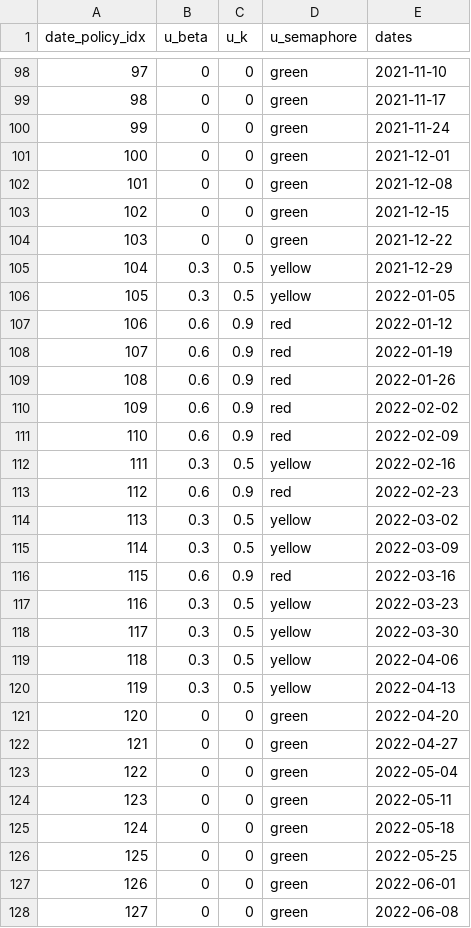
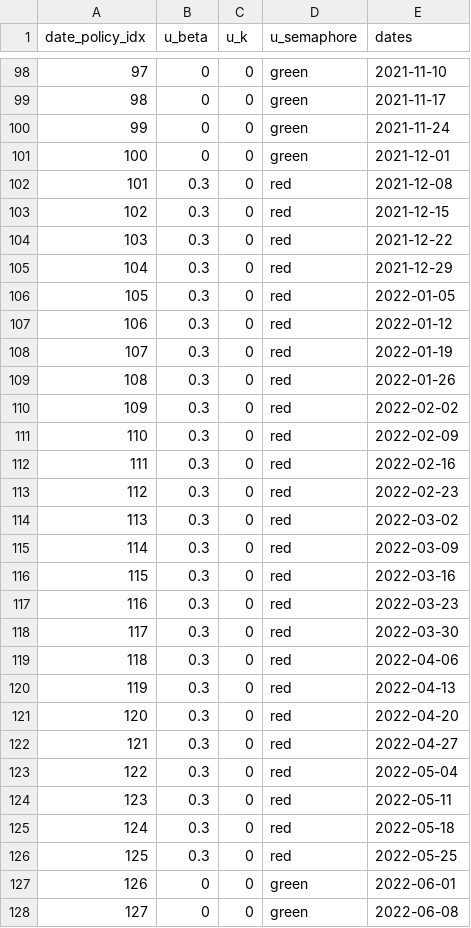
Before and after one commit to SaulDiazInfante/COVID-19-ControlByaRiskIndex, a CSV file: light_traffic_policy.csv, drawn as a sheet; only a part is shown, gaps mark what is left out; the diff covers the shown part only.

```diff
--- a/light_traffic_policy.csv
+++ b/light_traffic_policy.csv
@@ -101,27 +101,27 @@
 100,0,0,"green",2021-12-01
-101,0,0,"green",2021-12-08
-102,0,0,"green",2021-12-15
-103,0,0,"green",2021-12-22
-104,0.3,0.5,"yellow",2021-12-29
-105,0.3,0.5,"yellow",2022-01-05
-106,0.6,0.9,"red",2022-01-12
-107,0.6,0.9,"red",2022-01-19
-108,0.6,0.9,"red",2022-01-26
-109,0.6,0.9,"red",2022-02-02
-110,0.6,0.9,"red",2022-02-09
-111,0.3,0.5,"yellow",2022-02-16
-112,0.6,0.9,"red",2022-02-23
-113,0.3,0.5,"yellow",2022-03-02
-114,0.3,0.5,"yellow",2022-03-09
-115,0.6,0.9,"red",2022-03-16
-116,0.3,0.5,"yellow",2022-03-23
-117,0.3,0.5,"yellow",2022-03-30
-118,0.3,0.5,"yellow",2022-04-06
-119,0.3,0.5,"yellow",2022-04-13
-120,0,0,"green",2022-04-20
-121,0,0,"green",2022-04-27
-122,0,0,"green",2022-05-04
-123,0,0,"green",2022-05-11
-124,0,0,"green",2022-05-18
-125,0,0,"green",2022-05-25
+101,0.3,0,"red",2021-12-08
+102,0.3,0,"red",2021-12-15
+103,0.3,0,"red",2021-12-22
+104,0.3,0,"red",2021-12-29
+105,0.3,0,"red",2022-01-05
+106,0.3,0,"red",2022-01-12
+107,0.3,0,"red",2022-01-19
+108,0.3,0,"red",2022-01-26
+109,0.3,0,"red",2022-02-02
+110,0.3,0,"red",2022-02-09
+111,0.3,0,"red",2022-02-16
+112,0.3,0,"red",2022-02-23
+113,0.3,0,"red",2022-03-02
+114,0.3,0,"red",2022-03-09
+115,0.3,0,"red",2022-03-16
+116,0.3,0,"red",2022-03-23
+117,0.3,0,"red",2022-03-30
+118,0.3,0,"red",2022-04-06
+119,0.3,0,"red",2022-04-13
+120,0.3,0,"red",2022-04-20
+121,0.3,0,"red",2022-04-27
+122,0.3,0,"red",2022-05-04
+123,0.3,0,"red",2022-05-11
+124,0.3,0,"red",2022-05-18
+125,0.3,0,"red",2022-05-25
 126,0,0,"green",2022-06-01
```
Also changed, not shown: 110 edited cells elsewhere in this file, controlled_solution.csv, light_traffic_policy_transitions.csv, 12 other files.
